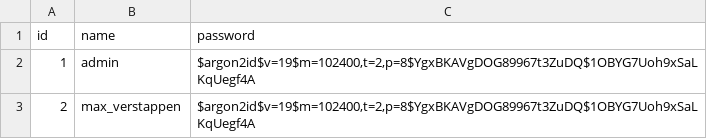
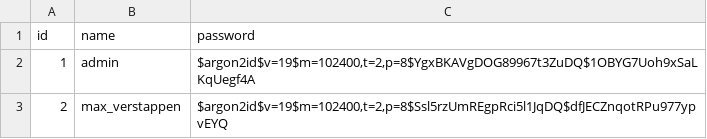
Before and after one commit to prelusion/GrapefruitWeather, a CSV file: app/data/users.csv, drawn as a sheet.

Commit message:
Changed password

```diff
--- a/app/data/users.csv
+++ b/app/data/users.csv
@@ -2,2 +2,2 @@ id, name, password
 1, admin,"$argon2id$v=19$m=102400,t=2,p=8$YgxBKAVgDOG89967t3ZuDQ$1OBYG7Uoh9xSaLKqUegf4A"
-2, max_verstappen,"$argon2id$v=19$m=102400,t=2,p=8$YgxBKAVgDOG89967t3ZuDQ$1OBYG7Uoh9xSaLKqUegf4A"
+2, max_verstappen,"$argon2id$v=19$m=102400,t=2,p=8$Ssl5rzUmREgpRci5l1JqDQ$dfJECZnqotRPu977ypvEYQ"
```
Also changed, not shown: 1 other file.
